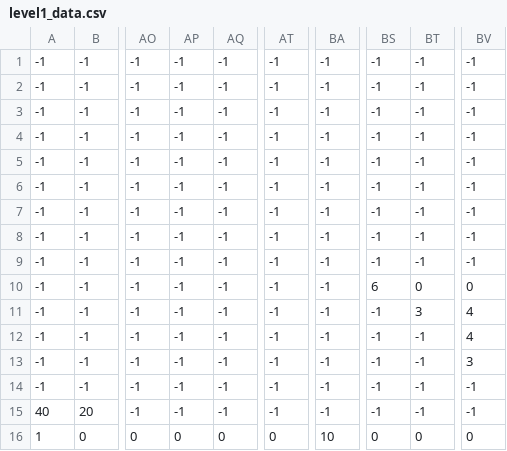
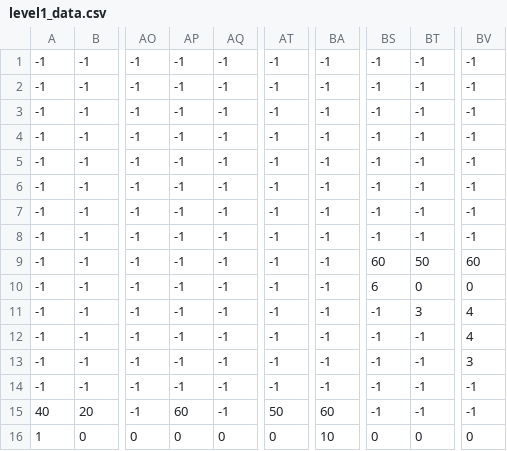
Before and after one commit to dondaon/pygame2, a CSV file: level1_data.csv, drawn as a sheet; only a part is shown, gaps mark what is left out; the diff names each change by its address in the sheet, - before the commit and + after, or states it on an @@ line.

```diff
--- a/level1_data.csv
+++ b/level1_data.csv
-BS9: -1
+BS9: 60
-BT9: -1
+BT9: 50
-BV9: -1
+BV9: 60
-AP15: -1
+AP15: 60
-AT15: -1
+AT15: 50
-BA15: -1
+BA15: 60
```
Also changed, not shown: 11 other files.
